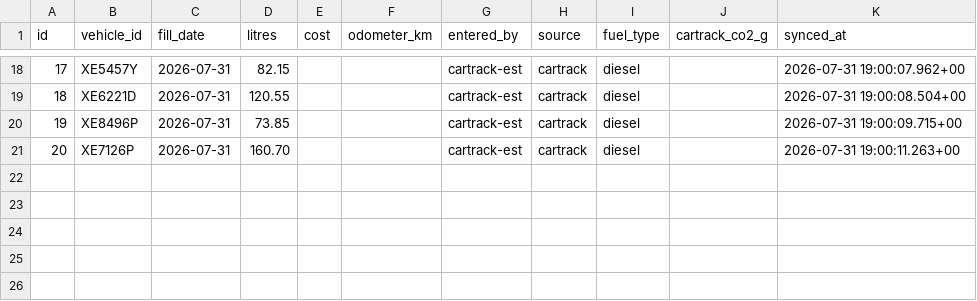
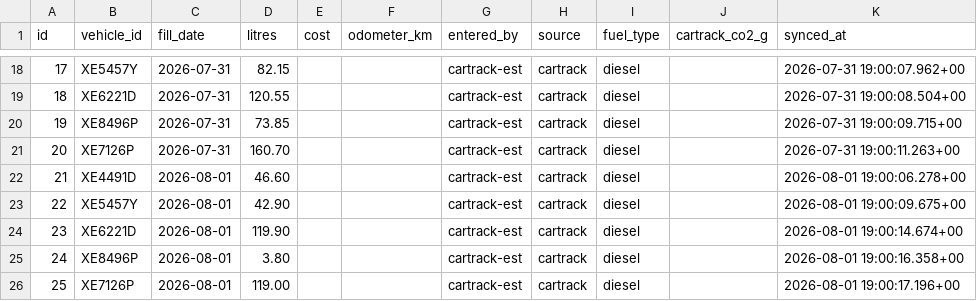
Before and after one commit to Vionski/lirich-ops, a CSV file: backups/csv/fuel_log.csv, drawn as a sheet; only a part is shown, gaps mark what is left out; the diff names each change by its address in the sheet, - before the commit and + after, or states it on an @@ line.

Commit message:
db backup 2026-08-01

```diff
--- a/backups/csv/fuel_log.csv
+++ b/backups/csv/fuel_log.csv
+row 22: 21 | XE4491D | 2026-08-01 | 46.60 |  |  | cartrack-est | cartrack | diesel |  | 2026-08-01 19:00:06.278+00
+row 23: 22 | XE5457Y | 2026-08-01 | 42.90 |  |  | cartrack-est | cartrack | diesel |  | 2026-08-01 19:00:09.675+00
+row 24: 23 | XE6221D | 2026-08-01 | 119.90 |  |  | cartrack-est | cartrack | diesel |  | 2026-08-01 19:00:14.674+00
+row 25: 24 | XE8496P | 2026-08-01 | 3.80 |  |  | cartrack-est | cartrack | diesel |  | 2026-08-01 19:00:16.358+00
+row 26: 25 | XE7126P | 2026-08-01 | 119.00 |  |  | cartrack-est | cartrack | diesel |  | 2026-08-01 19:00:17.196+00
```
Also changed, not shown: backups/csv/customers.csv, backups/csv/odometer_log.csv, 5 other files.
